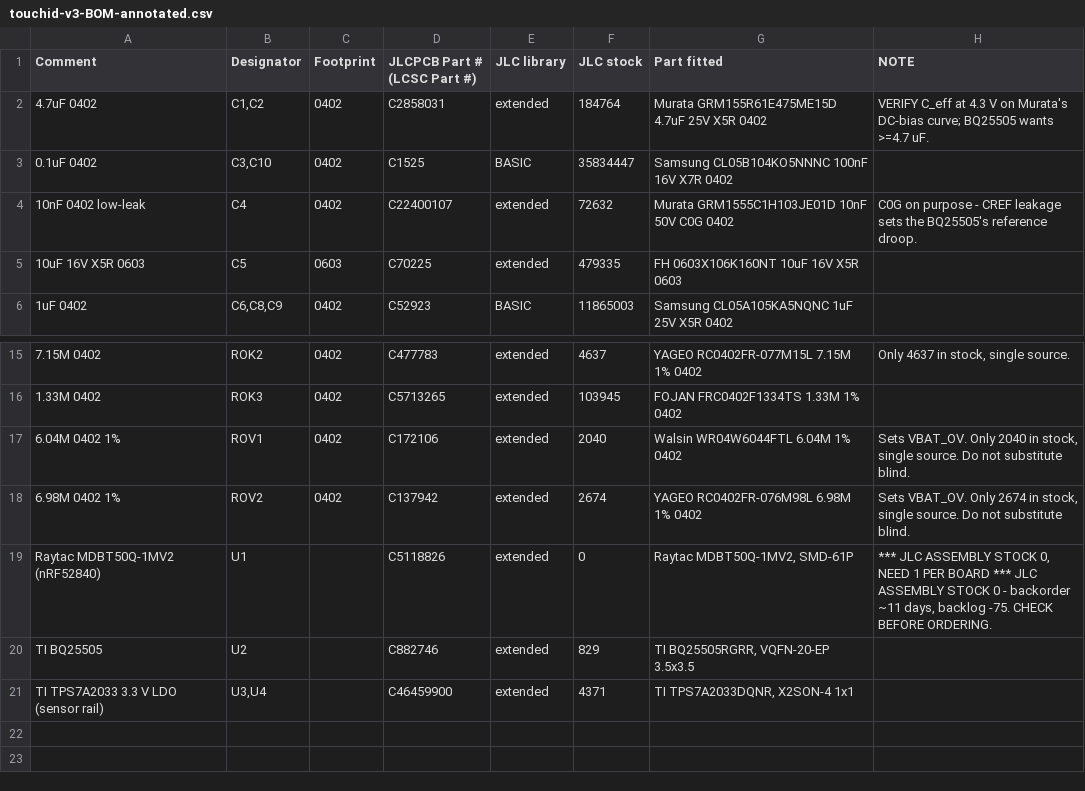
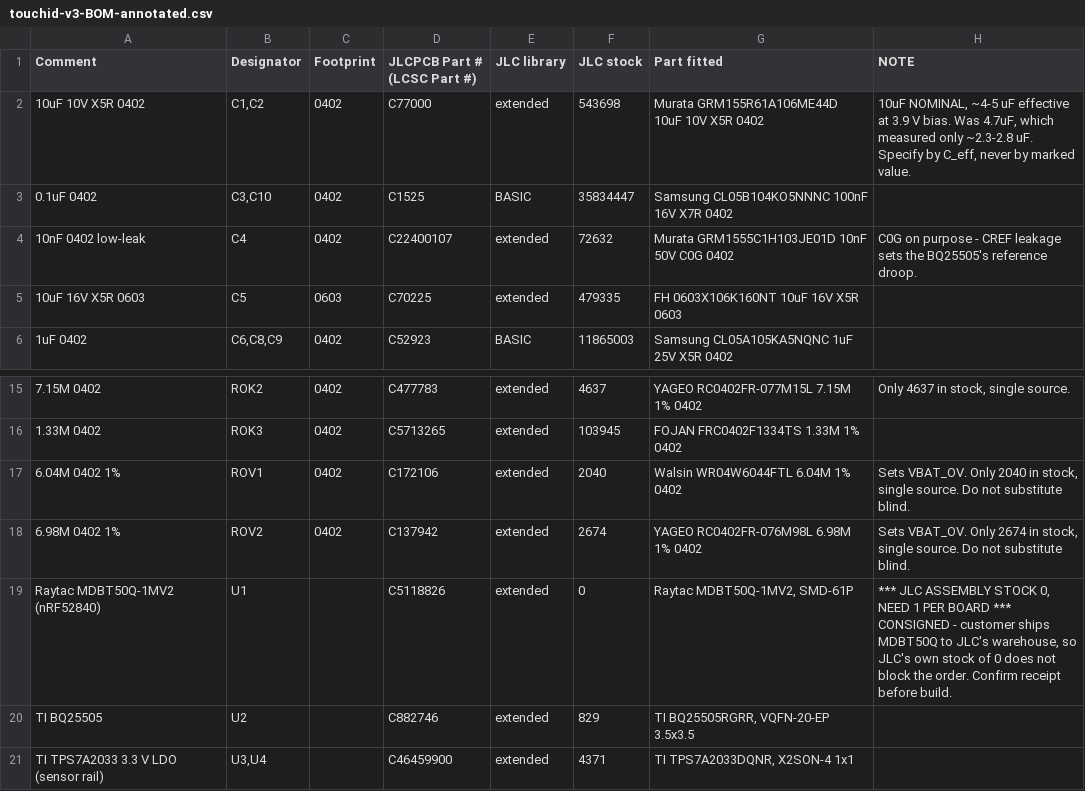
Before and after one commit to Drivera0/touch-id-public, a CSV file: cad/exports/touchid-v3-BOM-annotated.csv, drawn as a sheet; only a part is shown, gaps mark what is left out.

```diff
--- a/cad/exports/touchid-v3-BOM-annotated.csv
+++ b/cad/exports/touchid-v3-BOM-annotated.csv
@@ -1,3 +1,3 @@
 Comment,Designator,Footprint,JLCPCB Part # (LCSC Part #),JLC library,JLC stock,Part fitted,NOTE
-4.7uF 0402,"C1,C2",0402,C2858031,extended,184764,Murata GRM155R61E475ME15D 4.7uF 25V X5R 0402,VERIFY C_eff at 4.3 V on Murata's DC-bias curve; BQ25505 wants >=4.7 uF.
+10uF 10V X5R 0402,"C1,C2",0402,C77000,extended,543698,Murata GRM155R61A106ME44D 10uF 10V X5R 0402,"10uF NOMINAL, ~4-5 uF effective at 3.9 V bias. Was 4.7uF, which measured only ~2.3-2.8 uF. Specify by C_eff, never by marked value."
 0.1uF 0402,"C3,C10",0402,C1525,BASIC,35834447,Samsung CL05B104KO5NNNC 100nF 16V X7R 0402,
@@ -18,3 +18,3 @@ Comment,Designator,Footprint,JLCPCB Part # (LCSC Part #),JLC library,JLC stock,P
 6.98M 0402 1%,ROV2,0402,C137942,extended,2674,YAGEO RC0402FR-076M98L 6.98M 1% 0402,"Sets VBAT_OV. Only 2674 in stock, single source. Do not substitute blind."
-Raytac MDBT50Q-1MV2 (nRF52840),U1,,C5118826,extended,0,"Raytac MDBT50Q-1MV2, SMD-61P","*** JLC ASSEMBLY STOCK 0, NEED 1 PER BOARD *** JLC ASSEMBLY STOCK 0 - backorder ~11 days, backlog -75. CHECK BEFORE ORDERING."
+Raytac MDBT50Q-1MV2 (nRF52840),U1,,C5118826,extended,0,"Raytac MDBT50Q-1MV2, SMD-61P","*** JLC ASSEMBLY STOCK 0, NEED 1 PER BOARD *** CONSIGNED - customer ships MDBT50Q to JLC's warehouse, so JLC's own stock of 0 does not block the order. Confirm receipt before build."
 TI BQ25505,U2,,C882746,extended,829,"TI BQ25505RGRR, VQFN-20-EP 3.5x3.5",
```
Also changed, not shown: cad/exports/touchid-v3-BOM.csv, cad/pcb-v3/netlist_v3.csv, 5 other files.
